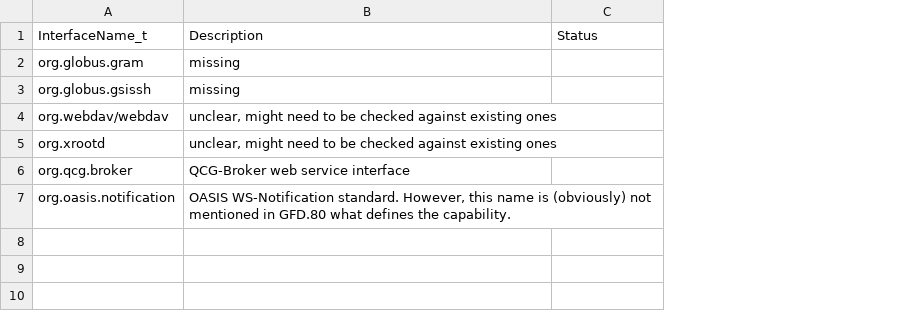
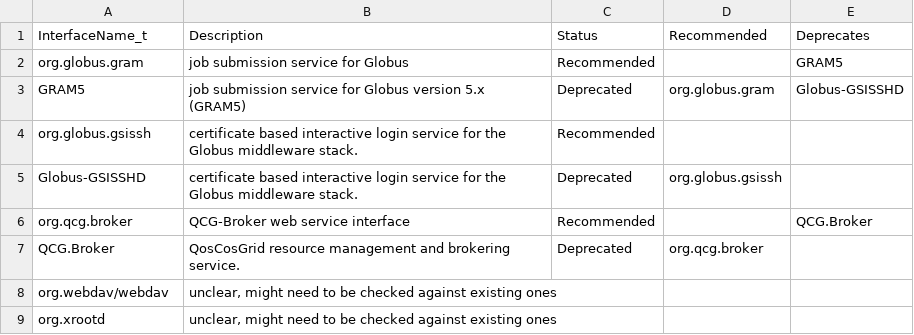
Before and after one commit to RoseECooper/Enumerations, a CSV file: InterfaceName_t-draft.csv, drawn as a sheet; removed rows and columns are numbered as before the commit, all else as after; the diff names each change by its address in the sheet, - before the commit and + after, or states it on an @@ line.

```diff
--- a/InterfaceName_t-draft.csv
+++ b/InterfaceName_t-draft.csv
+column D (Recommended), empty
+column E (Deprecates), row 2: GRAM5
-B2 (Description): missing
+B2 (Description): job submission service for Globus
-C2 (Status): (empty)
+C2 (Status): Recommended
+row 3: GRAM5 | job submission service for Globus version 5.x (GRAM5) | Deprecated | org.globus.gram | Globus-GSISSHD
-B4 (Description): missing
+B4 (Description): certificate based interactive login service for the Globus middleware stack.
-C4 (Status): (empty)
+C4 (Status): Recommended
+row 5: Globus-GSISSHD | certificate based interactive login service for the Globus middleware stack. | Deprecated | org.globus.gsissh
+row 6: org.qcg.broker | QCG-Broker web service interface | Recommended |  | QCG.Broker
+row 7: QCG.Broker | QosCosGrid resource management and brokering service. | Deprecated | org.qcg.broker
-row 6: org.qcg.broker | QCG-Broker web service interface
-row 7: org.oasis.notification | OASIS WS-Notification standard. However, this name is (obviously) not mentioned in GFD.80 what defines the capability.
```
Also changed, not shown: ServiceType_t-draft.csv, ServiceType_t.csv, 3 other files.
